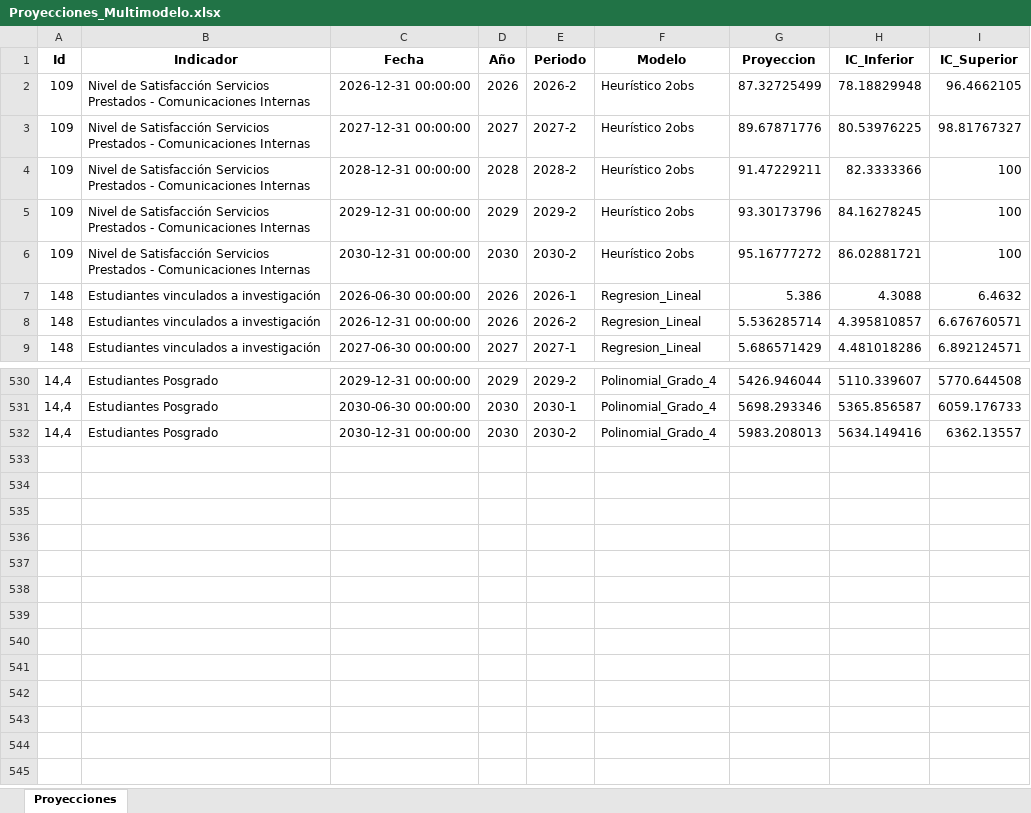
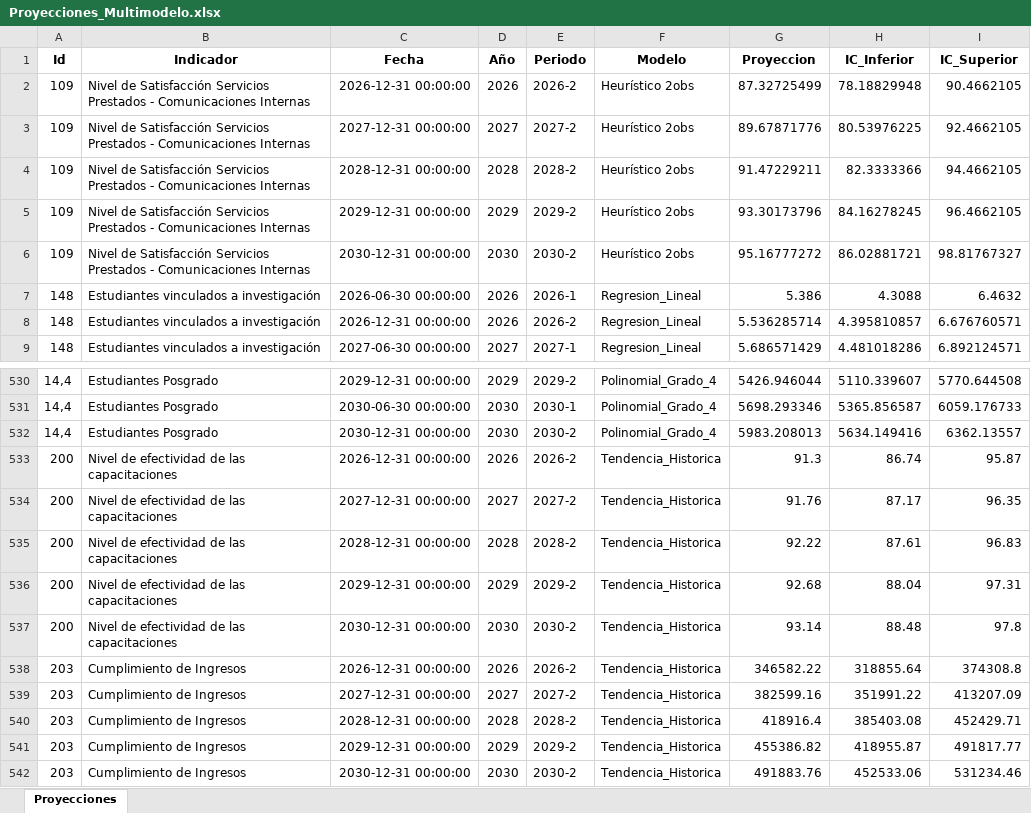
Before and after one commit to Ximena5745/Modelo_Prospectivo, an Excel workbook: Data/Proyecciones_Multimodelo.xlsx, sheet Proyecciones, drawn as a sheet; only a part is shown, gaps mark what is left out; values as stored, in another font and other column widths than the file's, no borders; the diff names each change by its address in the sheet, - before the commit and + after, or states it on an @@ line.

```diff
--- a/Data/Proyecciones_Multimodelo.xlsx (sheet Proyecciones)
+++ b/Data/Proyecciones_Multimodelo.xlsx (sheet Proyecciones)
-I2 (IC_Superior): 96.4662105
+I2 (IC_Superior): 90.4662105
-I3 (IC_Superior): 98.81767327
+I3 (IC_Superior): 92.4662105
-I4 (IC_Superior): 100
+I4 (IC_Superior): 94.4662105
-I5 (IC_Superior): 100
+I5 (IC_Superior): 96.4662105
-I6 (IC_Superior): 100
+I6 (IC_Superior): 98.81767327
+row 533: 200 | Nivel de efectividad de las capacitaciones | 2026-12-31 00:00:00 | 2026 | 2026-2 | Tendencia_Historica | 91.3 | 86.74 | 95.87
+row 534: 200 | Nivel de efectividad de las capacitaciones | 2027-12-31 00:00:00 | 2027 | 2027-2 | Tendencia_Historica | 91.76 | 87.17 | 96.35
+row 535: 200 | Nivel de efectividad de las capacitaciones | 2028-12-31 00:00:00 | 2028 | 2028-2 | Tendencia_Historica | 92.22 | 87.61 | 96.83
+row 536: 200 | Nivel de efectividad de las capacitaciones | 2029-12-31 00:00:00 | 2029 | 2029-2 | Tendencia_Historica | 92.68 | 88.04 | 97.31
+row 537: 200 | Nivel de efectividad de las capacitaciones | 2030-12-31 00:00:00 | 2030 | 2030-2 | Tendencia_Historica | 93.14 | 88.48 | 97.8
+row 538: 203 | Cumplimiento de Ingresos | 2026-12-31 00:00:00 | 2026 | 2026-2 | Tendencia_Historica | 346582.22 | 318855.64 | 374308.8
+row 539: 203 | Cumplimiento de Ingresos | 2027-12-31 00:00:00 | 2027 | 2027-2 | Tendencia_Historica | 382599.16 | 351991.22 | 413207.09
+row 540: 203 | Cumplimiento de Ingresos | 2028-12-31 00:00:00 | 2028 | 2028-2 | Tendencia_Historica | 418916.4 | 385403.08 | 452429.71
+row 541: 203 | Cumplimiento de Ingresos | 2029-12-31 00:00:00 | 2029 | 2029-2 | Tendencia_Historica | 455386.82 | 418955.87 | 491817.77
+row 542: 203 | Cumplimiento de Ingresos | 2030-12-31 00:00:00 | 2030 | 2030-2 | Tendencia_Historica | 491883.76 | 452533.06 | 531234.46
```
Also changed, not shown: Data/Dataset_Unificado.xlsx.
